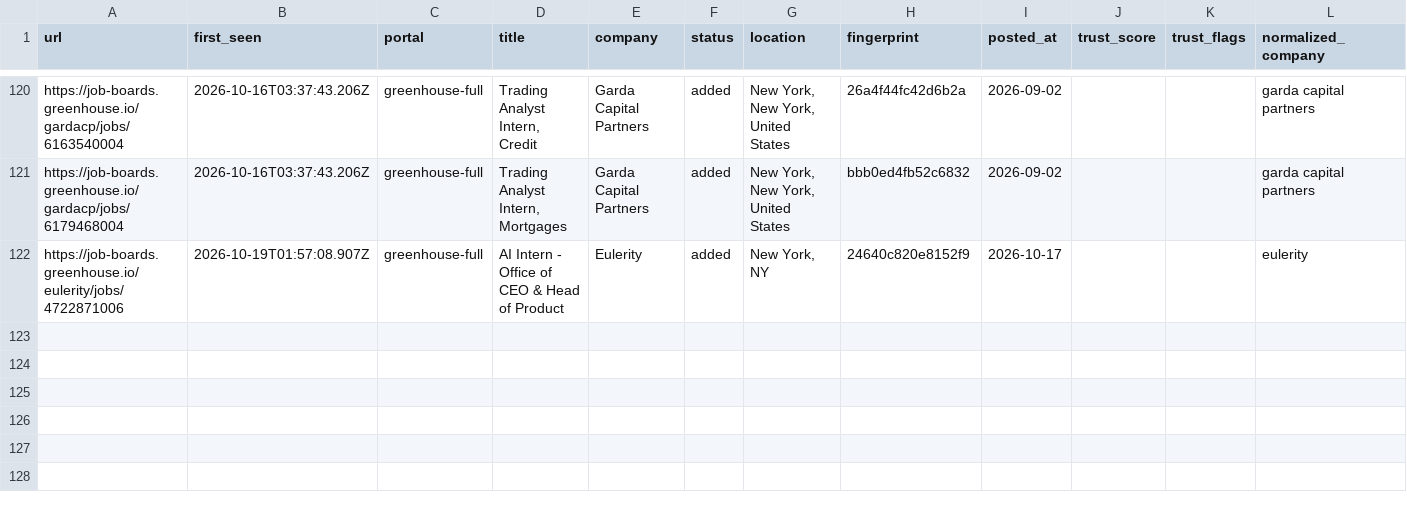
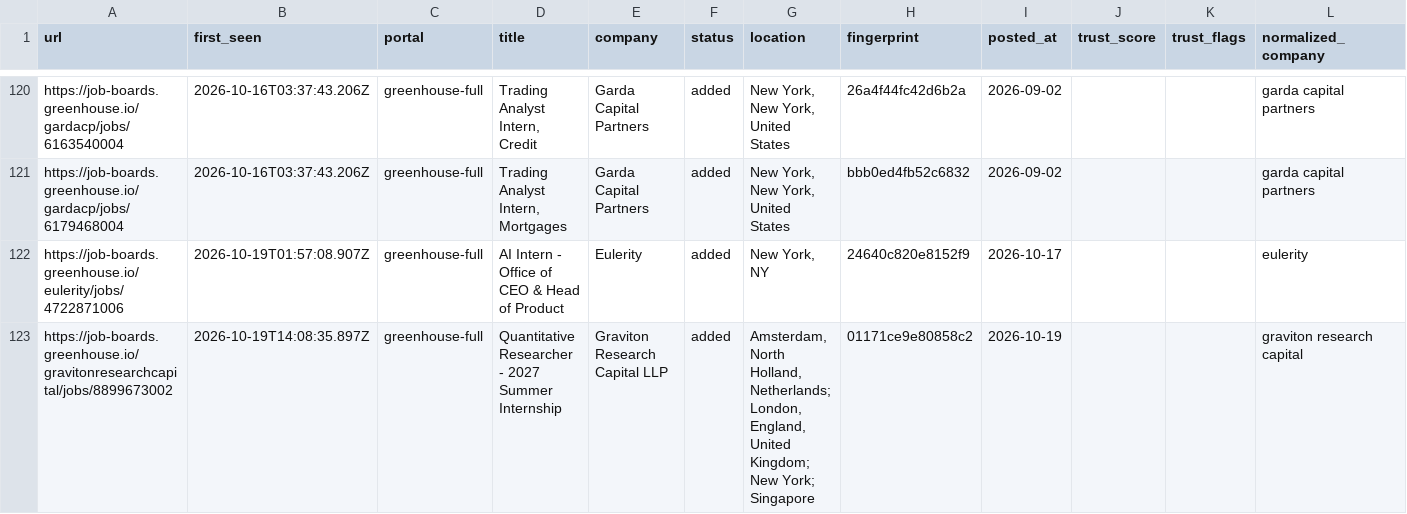
Before and after one commit to tanaymihani/intern-ops, a TSV file: data/scan-history.tsv, drawn as a sheet; only a part is shown, gaps mark what is left out.

```diff
--- a/data/scan-history.tsv
+++ b/data/scan-history.tsv
@@ -122 +122,2 @@ https://job-boards.greenhouse.io/gardacp/jobs/6179468004	2026-10-16T03:37:43.206
 https://job-boards.greenhouse.io/eulerity/jobs/4722871006	2026-10-19T01:57:08.907Z	greenhouse-full	AI Intern - Office of CEO & Head of Product	Eulerity	added	New York, NY	24640c820e8152f9	2026-10-17			eulerity	
+https://job-boards.greenhouse.io/gravitonresearchcapital/jobs/8899673002	2026-10-19T14:08:35.897Z	greenhouse-full	Quantitative Researcher - 2027 Summer Internship	Graviton Research Capital LLP	added	Amsterdam, North Holland, Netherlands; London, England, United Kingdom; New York; Singapore	01171ce9e80858c2	2026-10-19			graviton research capital	
```
Also changed, not shown: 3 other files.
